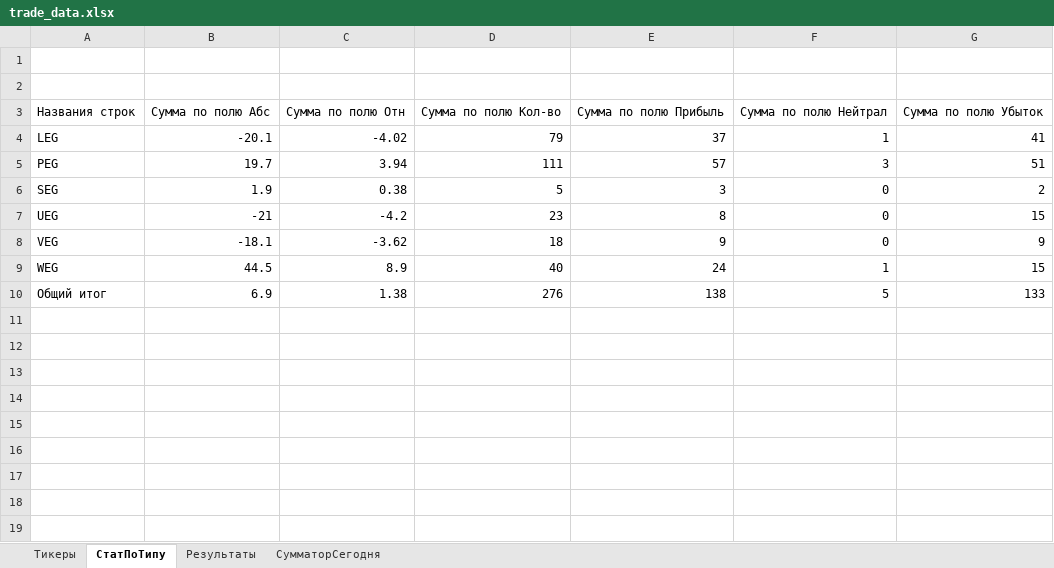
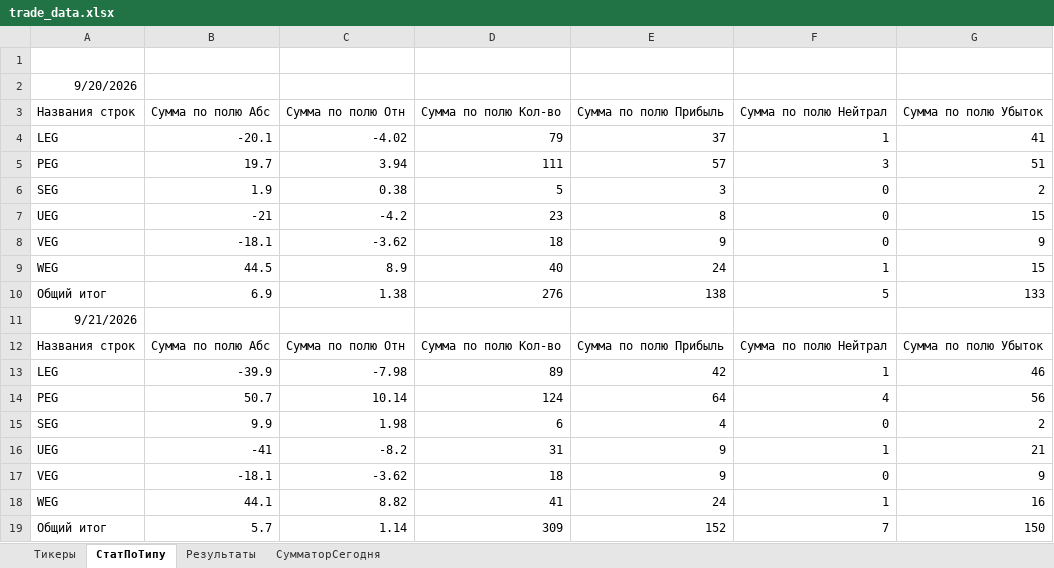
Before and after one commit to Anubis1Good/RichLaughter3, an Excel workbook: __docs/trade_data.xlsx, sheet СтатПоТипу, drawn as a sheet; values as stored, in another font and other column widths than the file's, no borders; the diff names each change by its address in the sheet, - before the commit and + after, or states it on an @@ line.

```diff
--- a/__docs/trade_data.xlsx (sheet СтатПоТипу)
+++ b/__docs/trade_data.xlsx (sheet СтатПоТипу)
-A2 (Названия строк): (empty)
+A2 (Названия строк): 9/20/2026
+row 11: 9/21/2026
+row 12: Названия строк | Сумма по полю Абс | Сумма по полю Отн | Сумма по полю Кол-во | Сумма по полю Прибыль | Сумма по полю Нейтрал | Сумма по полю Убыток
+row 13: LEG | -39.9 | -7.98 | 89 | 42 | 1 | 46
+row 14: PEG | 50.7 | 10.14 | 124 | 64 | 4 | 56
+row 15: SEG | 9.9 | 1.98 | 6 | 4 | 0 | 2
+row 16: UEG | -41 | -8.2 | 31 | 9 | 1 | 21
+row 17: VEG | -18.1 | -3.62 | 18 | 9 | 0 | 9
+row 18: WEG | 44.1 | 8.82 | 41 | 24 | 1 | 16
+row 19: Общий итог | 5.7 | 1.14 | 309 | 152 | 7 | 150
```
Also changed, not shown: sheet Результаты, sheet СумматорСегодня, formulas that keep their value, 1 other file.
